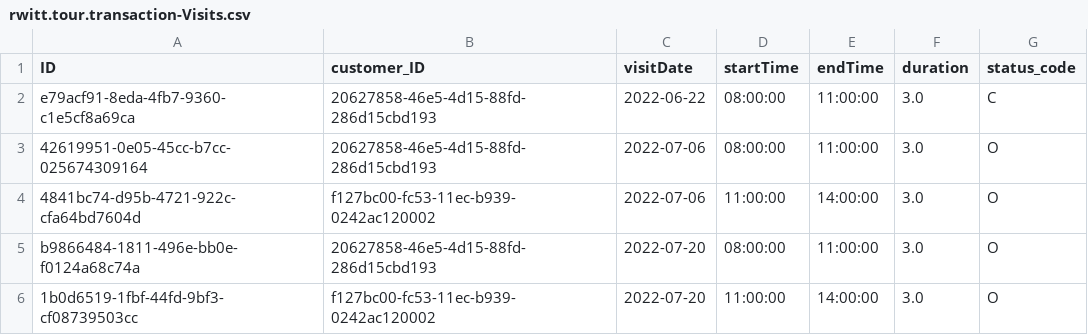
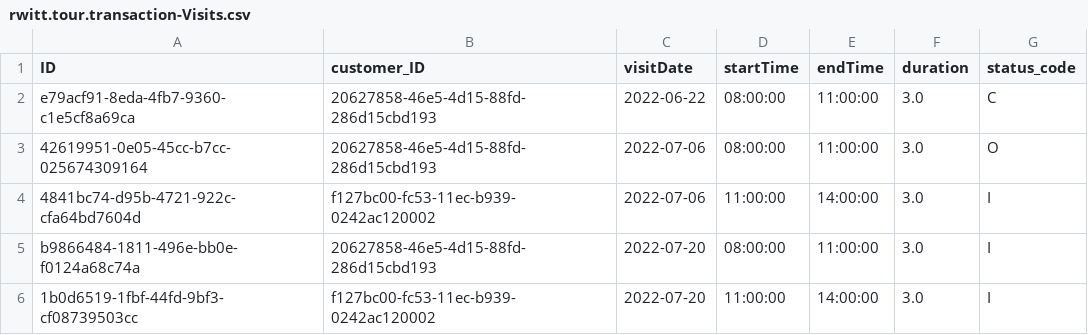
Before and after one commit to robertwitt/tour-planner, a CSV file: db/data/rwitt.tour.transaction-Visits.csv, drawn as a sheet.

Commit message:
Change tour stops

```diff
--- a/db/data/rwitt.tour.transaction-Visits.csv
+++ b/db/data/rwitt.tour.transaction-Visits.csv
@@ -3,4 +3,4 @@ e79acf91-8eda-4fb7-9360-c1e5cf8a69ca,20627858-46e5-4d15-88fd-286d15cbd193,2022-0
 42619951-0e05-45cc-b7cc-025674309164,20627858-46e5-4d15-88fd-286d15cbd193,2022-07-06,08:00:00,11:00:00,3.0,O
-4841bc74-d95b-4721-922c-cfa64bd7604d,f127bc00-fc53-11ec-b939-0242ac120002,2022-07-06,11:00:00,14:00:00,3.0,O
-b9866484-1811-496e-bb0e-f0124a68c74a,20627858-46e5-4d15-88fd-286d15cbd193,2022-07-20,08:00:00,11:00:00,3.0,O
-1b0d6519-1fbf-44fd-9bf3-cf08739503cc,f127bc00-fc53-11ec-b939-0242ac120002,2022-07-20,11:00:00,14:00:00,3.0,O
+4841bc74-d95b-4721-922c-cfa64bd7604d,f127bc00-fc53-11ec-b939-0242ac120002,2022-07-06,11:00:00,14:00:00,3.0,I
+b9866484-1811-496e-bb0e-f0124a68c74a,20627858-46e5-4d15-88fd-286d15cbd193,2022-07-20,08:00:00,11:00:00,3.0,I
+1b0d6519-1fbf-44fd-9bf3-cf08739503cc,f127bc00-fc53-11ec-b939-0242ac120002,2022-07-20,11:00:00,14:00:00,3.0,I
```
Also changed, not shown: 6 other files.
